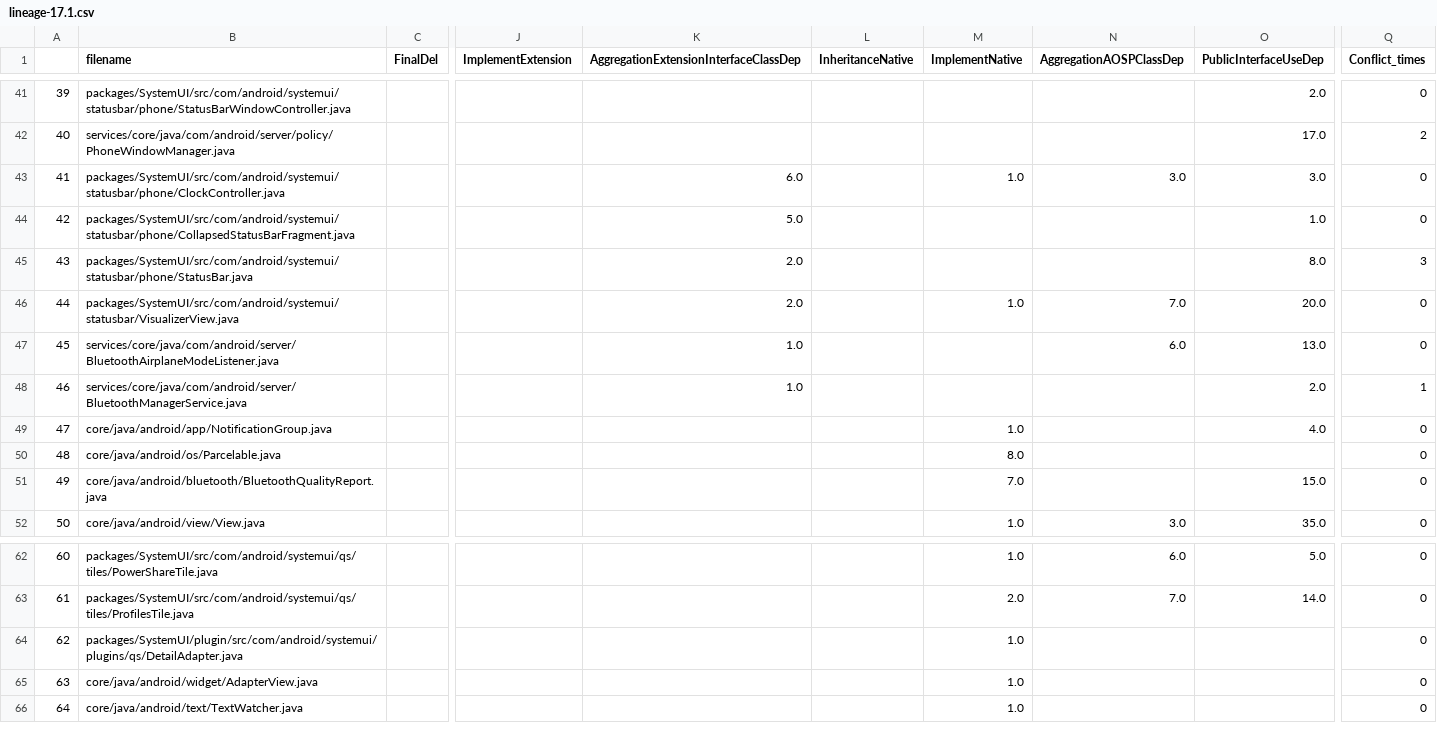
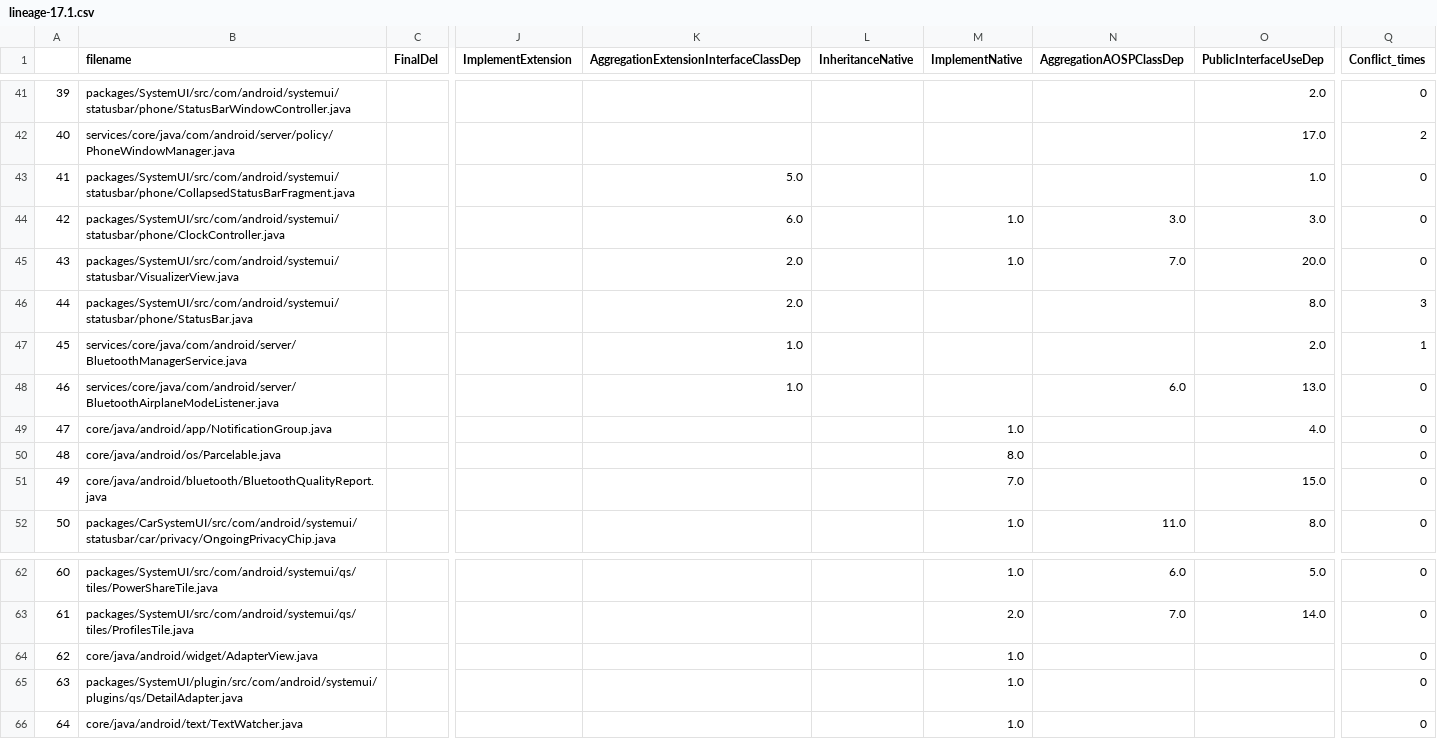
Before and after one commit to Lynn-Dai/Analyzer, a CSV file: coupling/lineage-17.1.csv, drawn as a sheet; only a part is shown, gaps mark what is left out; the diff covers the shown part only; the diff names each change by its address in the sheet, - before the commit and + after, or states it on an @@ line.

```diff
--- a/coupling/lineage-17.1.csv
+++ b/coupling/lineage-17.1.csv
-B43 (filename): packages/SystemUI/src/com/android/systemui/statusbar/phone/ClockController.java
+B43 (filename): packages/SystemUI/src/com/android/systemui/statusbar/phone/CollapsedStatusBarFragment.java
-K43: 6.0
+K43: 5.0
-M43 (ImplementNative): 1.0
+M43 (ImplementNative): (empty)
-N43 (AggregationAOSPClassDep): 3.0
+N43 (AggregationAOSPClassDep): (empty)
-O43 (PublicInterfaceUseDep): 3.0
+O43 (PublicInterfaceUseDep): 1.0
-B44 (filename): packages/SystemUI/src/com/android/systemui/statusbar/phone/CollapsedStatusBarFragment.java
+B44 (filename): packages/SystemUI/src/com/android/systemui/statusbar/phone/ClockController.java
-K44: 5.0
+K44: 6.0
-M44:M45 (ImplementNative): (empty)
+M44:M45 (ImplementNative): 1.0
-N44 (AggregationAOSPClassDep): (empty)
+N44 (AggregationAOSPClassDep): 3.0
-O44 (PublicInterfaceUseDep): 1.0
+O44 (PublicInterfaceUseDep): 3.0
-B45 (filename): packages/SystemUI/src/com/android/systemui/statusbar/phone/StatusBar.java
+B45 (filename): packages/SystemUI/src/com/android/systemui/statusbar/VisualizerView.java
-N45 (AggregationAOSPClassDep): (empty)
+N45 (AggregationAOSPClassDep): 7.0
-O45 (PublicInterfaceUseDep): 8.0
+O45 (PublicInterfaceUseDep): 20.0
-Q45 (Conflict_times): 3
+Q45 (Conflict_times): 0
-B46 (filename): packages/SystemUI/src/com/android/systemui/statusbar/VisualizerView.java
+B46 (filename): packages/SystemUI/src/com/android/systemui/statusbar/phone/StatusBar.java
-M46 (ImplementNative): 1.0
+M46 (ImplementNative): (empty)
-N46 (AggregationAOSPClassDep): 7.0
+N46 (AggregationAOSPClassDep): (empty)
-O46 (PublicInterfaceUseDep): 20.0
+O46 (PublicInterfaceUseDep): 8.0
-Q46 (Conflict_times): 0
+Q46 (Conflict_times): 3
-B47 (filename): services/core/java/com/android/server/BluetoothAirplaneModeListener.java
+B47 (filename): services/core/java/com/android/server/BluetoothManagerService.java
-N47 (AggregationAOSPClassDep): 6.0
+N47 (AggregationAOSPClassDep): (empty)
-O47 (PublicInterfaceUseDep): 13.0
+O47 (PublicInterfaceUseDep): 2.0
-Q47 (Conflict_times): 0
+Q47 (Conflict_times): 1
-B48 (filename): services/core/java/com/android/server/BluetoothManagerService.java
+B48 (filename): services/core/java/com/android/server/BluetoothAirplaneModeListener.java
-N48 (AggregationAOSPClassDep): (empty)
+N48 (AggregationAOSPClassDep): 6.0
-O48 (PublicInterfaceUseDep): 2.0
+O48 (PublicInterfaceUseDep): 13.0
-Q48 (Conflict_times): 1
+Q48 (Conflict_times): 0
-B52 (filename): core/java/android/view/View.java
+B52 (filename): packages/CarSystemUI/src/com/android/systemui/statusbar/car/privacy/OngoingPrivacyChip.java
-N52 (AggregationAOSPClassDep): 3.0
+N52 (AggregationAOSPClassDep): 11.0
-O52 (PublicInterfaceUseDep): 35.0
+O52 (PublicInterfaceUseDep): 8.0
-B64 (filename): packages/SystemUI/plugin/src/com/android/systemui/plugins/qs/DetailAdapter.java
+B64 (filename): core/java/android/widget/AdapterView.java
-B65 (filename): core/java/android/widget/AdapterView.java
+B65 (filename): packages/SystemUI/plugin/src/com/android/systemui/plugins/qs/DetailAdapter.java
```
Also changed, not shown: 127 edited cells elsewhere in this file, coupling/CalyxOS-11.csv, coupling/CalyxOS-12.csv, 26 other files.
